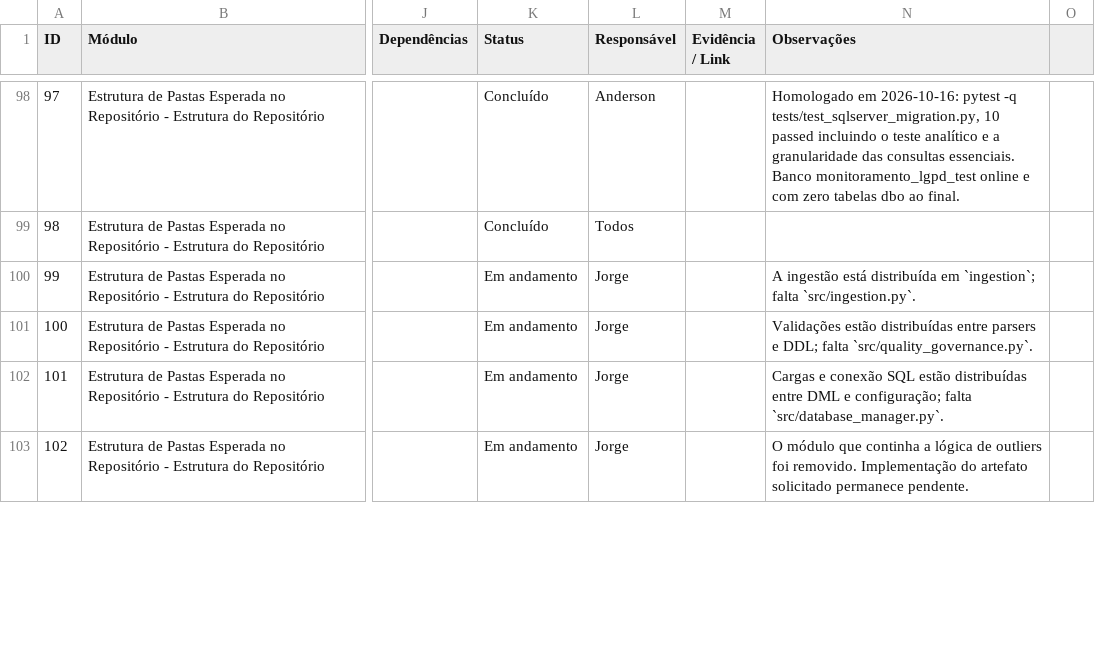
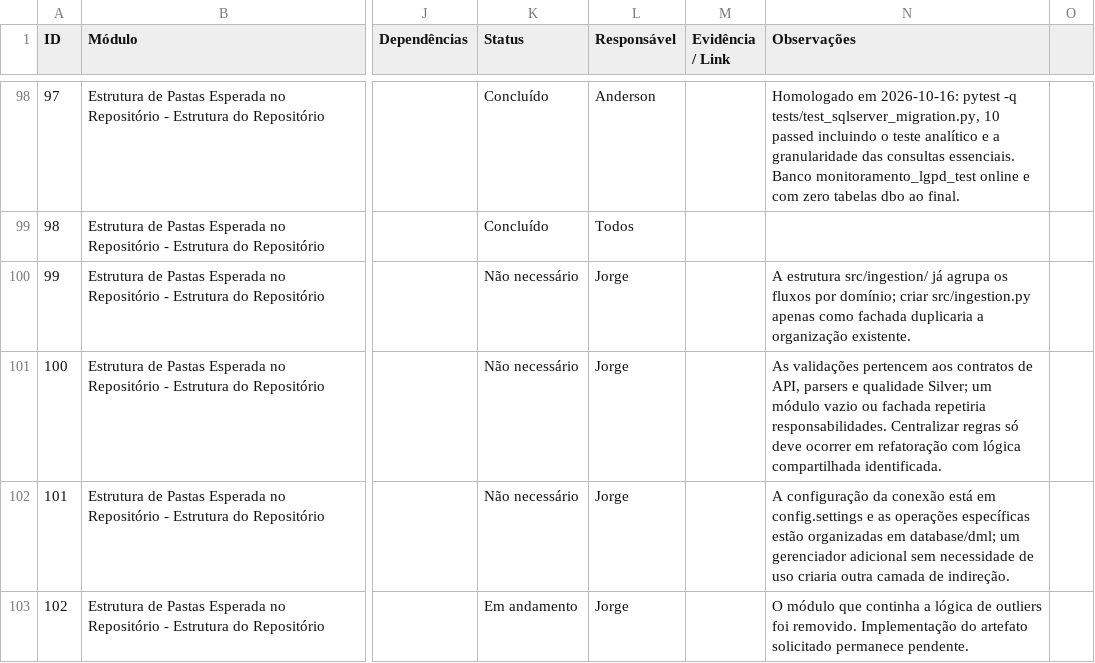
Before and after one commit to karintialuisa/meteorological-pycorders, a CSV file: features.csv, drawn as a sheet; only a part is shown, gaps mark what is left out; the diff covers the shown part only; the diff names each change by its address in the sheet, - before the commit and + after, or states it on an @@ line.

```diff
--- a/features.csv
+++ b/features.csv
-K100:K102 (Status): Em andamento
+K100:K102 (Status): Não necessário
-N100 (Observações): A ingestão está distribuída em `ingestion`; falta `src/ingestion.py`.
+N100 (Observações): A estrutura src/ingestion/ já agrupa os fluxos por domínio; criar src/ingestion.py apenas como fachada duplicaria a organização existente.
-N101 (Observações): Validações estão distribuídas entre parsers e DDL; falta `src/quality_governance.py`.
+N101 (Observações): As validações pertencem aos contratos de API, parsers e qualidade Silver; um módulo vazio ou fachada repetiria responsabilidades. Centralizar regras só deve ocorrer em refatoração com lógica compartilhada identificada.
-N102 (Observações): Cargas e conexão SQL estão distribuídas entre DML e configuração; falta `src/database_manager.py`.
+N102 (Observações): A configuração da conexão está em config.settings e as operações específicas estão organizadas em database/dml; um gerenciador adicional sem necessidade de uso criaria outra camada de indireção.
```
Also changed, not shown: 23 edited cells elsewhere in this file, 4 other files.
